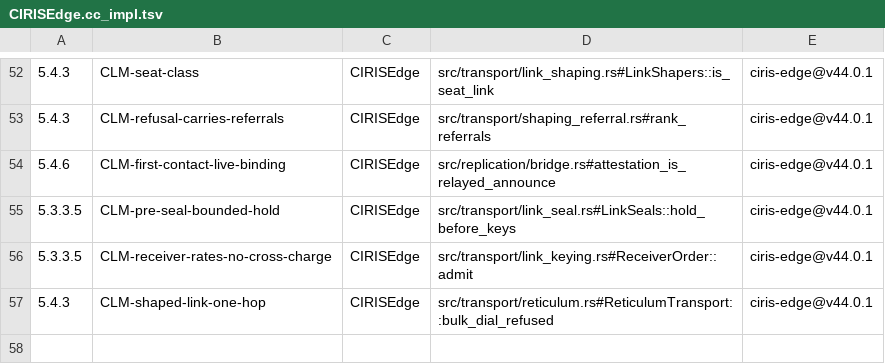
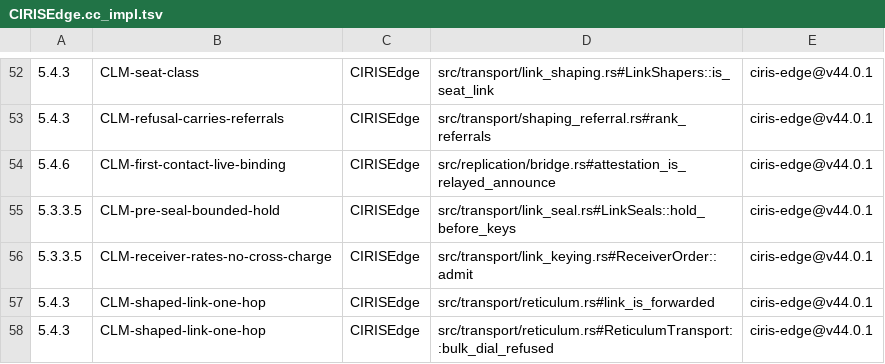
Before and after one commit to CIRISAI/CIRISEdge, a TSV file: evidence/CIRISEdge.cc_impl.tsv, drawn as a sheet; only a part is shown, gaps mark what is left out; the diff names each change by its address in the sheet, - before the commit and + after, or states it on an @@ line.

```diff
--- a/evidence/CIRISEdge.cc_impl.tsv
+++ b/evidence/CIRISEdge.cc_impl.tsv
+row 57: 5.4.3 | CLM-shaped-link-one-hop | CIRISEdge | src/transport/reticulum.rs#link_is_forwarded | ciris-edge@v44.0.1
```
Also changed, not shown: 5 other files.
